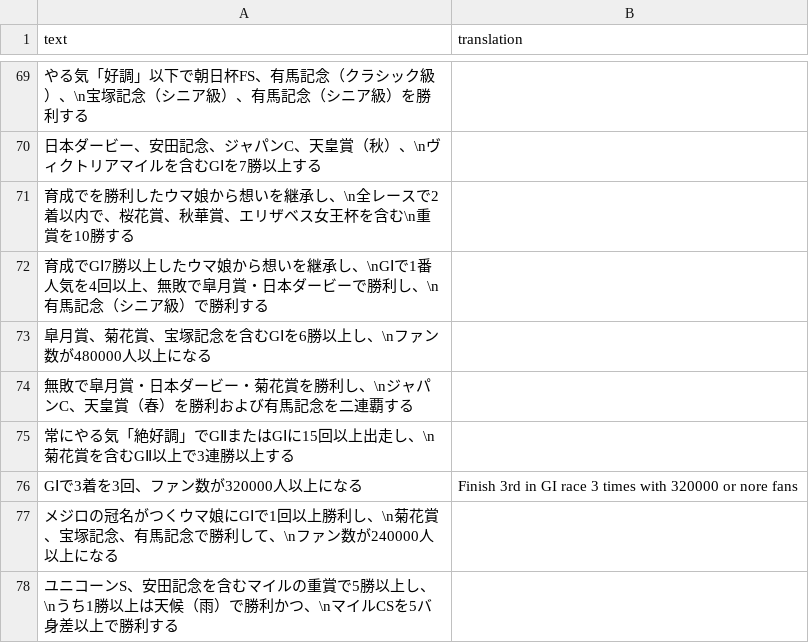
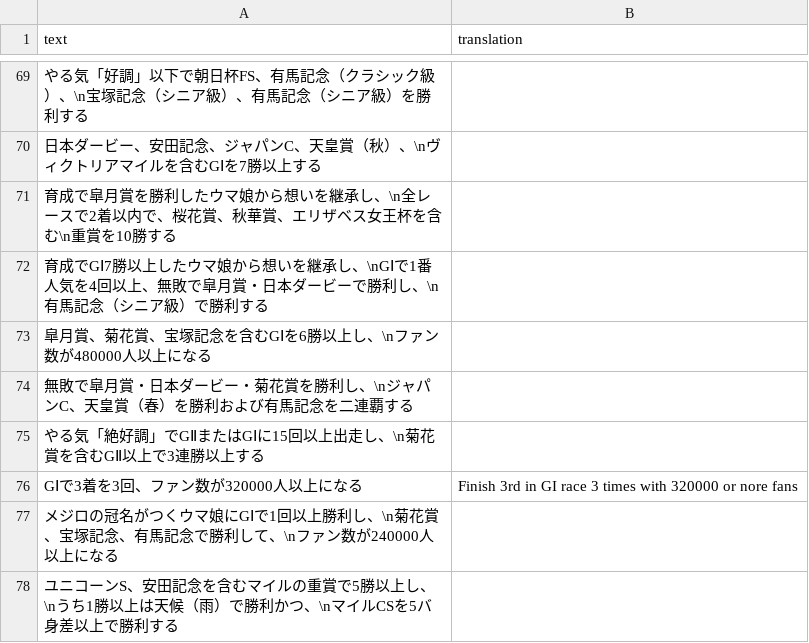
Before and after one commit to FabulousCupcake/umamusume-db-translate, a CSV file: src/data/title-requirements.csv, drawn as a sheet; only a part is shown, gaps mark what is left out.

Commit message:
title-requirements: import from db

```diff
--- a/src/data/title-requirements.csv
+++ b/src/data/title-requirements.csv
@@ -70,3 +70,3 @@
 "日本ダービー、安田記念、ジャパンC、天皇賞（秋）、\nヴィクトリアマイルを含むGⅠを7勝以上する",""
-"育成でを勝利したウマ娘から想いを継承し、\n全レースで2着以内で、桜花賞、秋華賞、エリザベス女王杯を含む\n重賞を10勝する",""
+"育成で皐月賞を勝利したウマ娘から想いを継承し、\n全レースで2着以内で、桜花賞、秋華賞、エリザベス女王杯を含む\n重賞を10勝する",""
 "育成でGⅠ7勝以上したウマ娘から想いを継承し、\nGⅠで1番人気を4回以上、無敗で皐月賞・日本ダービーで勝利し、\n有馬記念（シニア級）で勝利する",""
@@ -74,3 +74,3 @@
 "無敗で皐月賞・日本ダービー・菊花賞を勝利し、\nジャパンC、天皇賞（春）を勝利および有馬記念を二連覇する",""
-"常にやる気「絶好調」でGⅡまたはGⅠに15回以上出走し、\n菊花賞を含むGⅡ以上で3連勝以上する",""
+"やる気「絶好調」でGⅡまたはGⅠに15回以上出走し、\n菊花賞を含むGⅡ以上で3連勝以上する",""
 "GⅠで3着を3回、ファン数が320000人以上になる","Finish 3rd in GI race 3 times with 320000 or nore fans"
```
